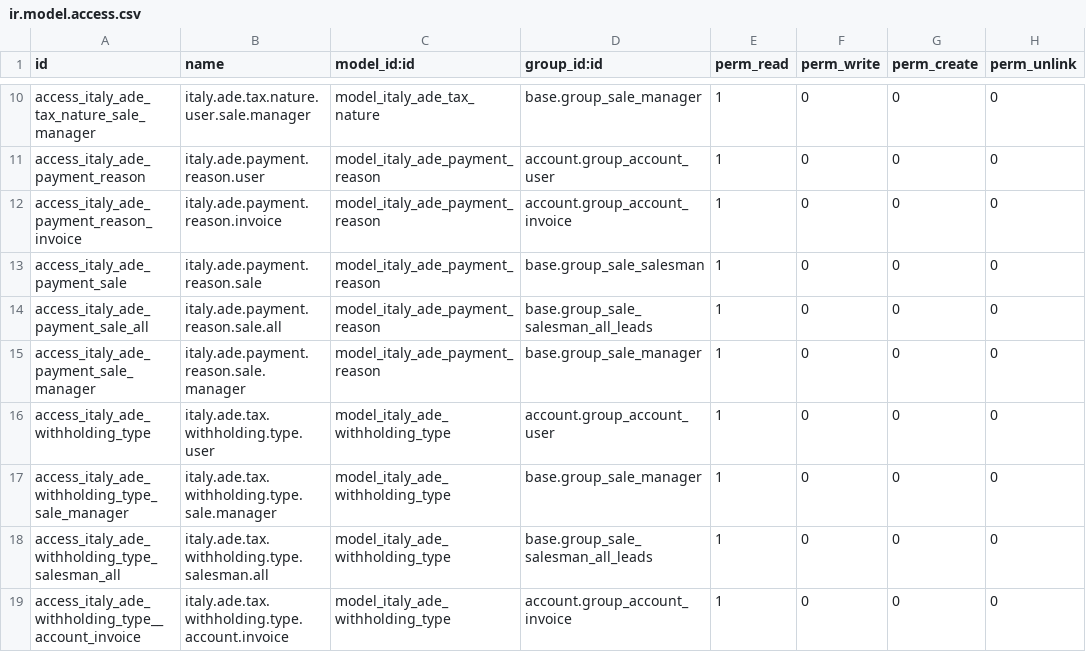
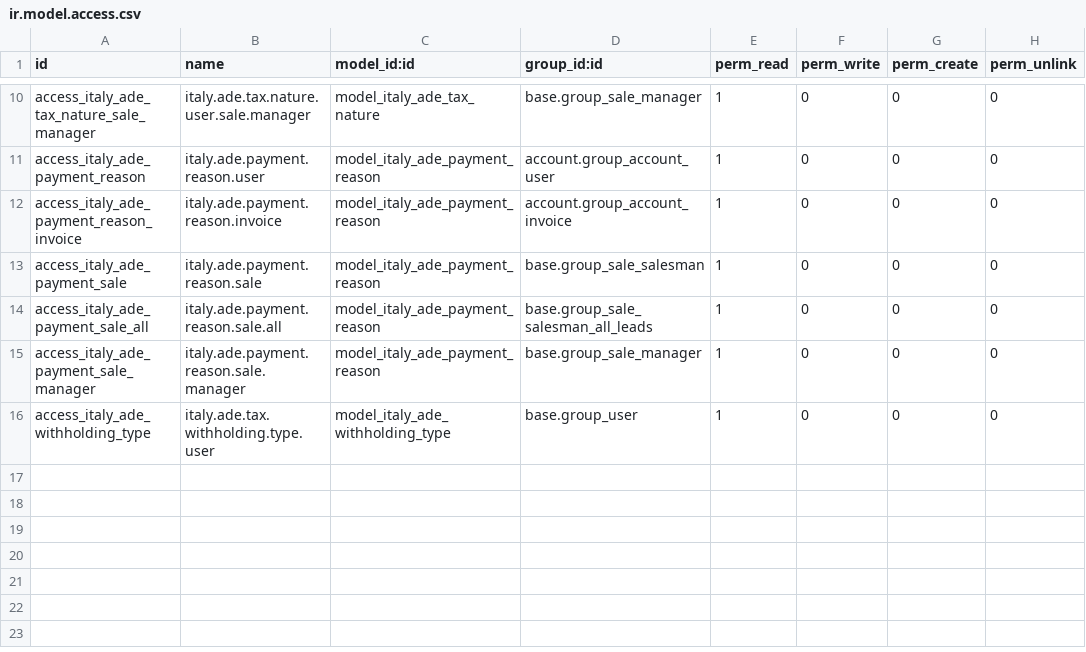
Before and after one commit to iw3hxn/LibrERP, a CSV file: l10n_it_ade/security/ir.model.access.csv, drawn as a sheet; only a part is shown, gaps mark what is left out.

Commit message:
[FIX] l10n_it_ade: Any user should have access to wittholding types

```diff
--- a/l10n_it_ade/security/ir.model.access.csv
+++ b/l10n_it_ade/security/ir.model.access.csv
@@ -15,5 +15,2 @@ access_italy_ade_payment_sale_all,italy.ade.payment.reason.sale.all,model_italy_
 access_italy_ade_payment_sale_manager,italy.ade.payment.reason.sale.manager,model_italy_ade_payment_reason,base.group_sale_manager,1,0,0,0
-access_italy_ade_withholding_type,italy.ade.tax.withholding.type.user,model_italy_ade_withholding_type,account.group_account_user,1,0,0,0
-access_italy_ade_withholding_type_sale_manager,italy.ade.tax.withholding.type.sale.manager,model_italy_ade_withholding_type,base.group_sale_manager,1,0,0,0
-access_italy_ade_withholding_type_salesman_all,italy.ade.tax.withholding.type.salesman.all,model_italy_ade_withholding_type,base.group_sale_salesman_all_leads,1,0,0,0
-access_italy_ade_withholding_type__account_invoice,italy.ade.tax.withholding.type.account.invoice,model_italy_ade_withholding_type,account.group_account_invoice,1,0,0,0
+access_italy_ade_withholding_type,italy.ade.tax.withholding.type.user,model_italy_ade_withholding_type,base.group_user,1,0,0,0
```
Also changed, not shown: 1 other file.
